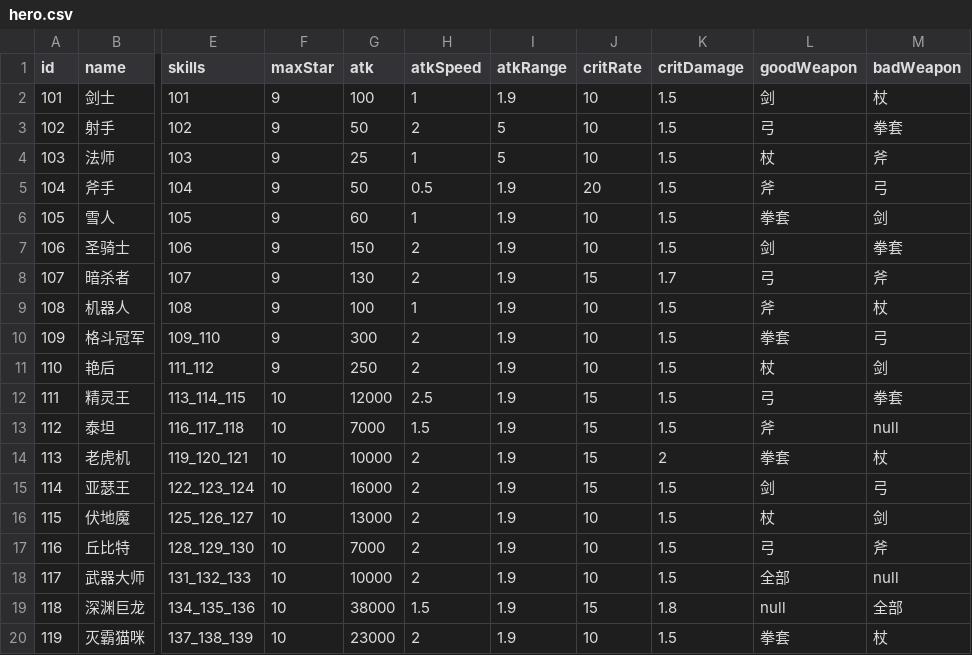
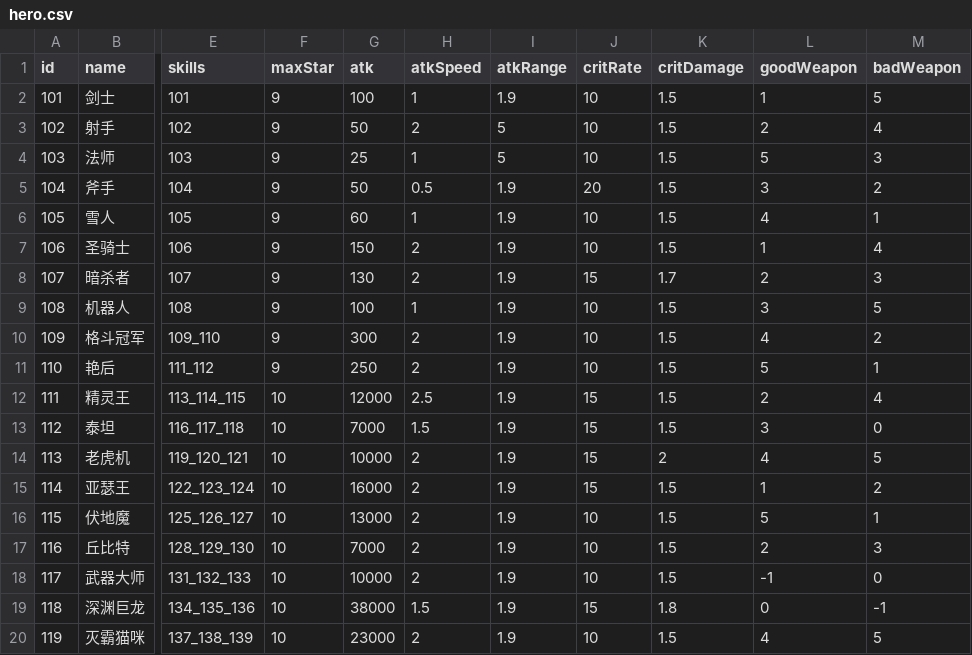
Before and after one commit to coder-hp/MergeDefense, a CSV file: MergeDefense/Assets/Excel/hero.csv, drawn as a sheet; only a part is shown, gaps mark what is left out; the diff names each change by its address in the sheet, - before the commit and + after, or states it on an @@ line.

```diff
--- a/MergeDefense/Assets/Excel/hero.csv
+++ b/MergeDefense/Assets/Excel/hero.csv
-L2 (goodWeapon): 剑
+L2 (goodWeapon): 1
-M2 (badWeapon): 杖
+M2 (badWeapon): 5
-L3 (goodWeapon): 弓
+L3 (goodWeapon): 2
-M3 (badWeapon): 拳套
+M3 (badWeapon): 4
-L4 (goodWeapon): 杖
+L4 (goodWeapon): 5
-M4 (badWeapon): 斧
+M4 (badWeapon): 3
-L5 (goodWeapon): 斧
+L5 (goodWeapon): 3
-M5 (badWeapon): 弓
+M5 (badWeapon): 2
-L6 (goodWeapon): 拳套
+L6 (goodWeapon): 4
-M6 (badWeapon): 剑
+M6 (badWeapon): 1
-L7 (goodWeapon): 剑
+L7 (goodWeapon): 1
-M7 (badWeapon): 拳套
+M7 (badWeapon): 4
-L8 (goodWeapon): 弓
+L8 (goodWeapon): 2
-M8 (badWeapon): 斧
+M8 (badWeapon): 3
-L9 (goodWeapon): 斧
+L9 (goodWeapon): 3
-M9 (badWeapon): 杖
+M9 (badWeapon): 5
-L10 (goodWeapon): 拳套
+L10 (goodWeapon): 4
-M10 (badWeapon): 弓
+M10 (badWeapon): 2
-L11 (goodWeapon): 杖
+L11 (goodWeapon): 5
-M11 (badWeapon): 剑
+M11 (badWeapon): 1
-L12 (goodWeapon): 弓
+L12 (goodWeapon): 2
-M12 (badWeapon): 拳套
+M12 (badWeapon): 4
-L13 (goodWeapon): 斧
+L13 (goodWeapon): 3
-M13 (badWeapon): null
+M13 (badWeapon): 0
-L14 (goodWeapon): 拳套
+L14 (goodWeapon): 4
-M14 (badWeapon): 杖
+M14 (badWeapon): 5
-L15 (goodWeapon): 剑
+L15 (goodWeapon): 1
-M15 (badWeapon): 弓
+M15 (badWeapon): 2
-L16 (goodWeapon): 杖
+L16 (goodWeapon): 5
-M16 (badWeapon): 剑
+M16 (badWeapon): 1
-L17 (goodWeapon): 弓
+L17 (goodWeapon): 2
-M17 (badWeapon): 斧
+M17 (badWeapon): 3
-L18 (goodWeapon): 全部
+L18 (goodWeapon): -1
-M18 (badWeapon): null
+M18 (badWeapon): 0
-L19 (goodWeapon): null
+L19 (goodWeapon): 0
-M19 (badWeapon): 全部
+M19 (badWeapon): -1
-L20 (goodWeapon): 拳套
+L20 (goodWeapon): 4
-M20 (badWeapon): 杖
+M20 (badWeapon): 5
```
Also changed, not shown: 12 other files.
